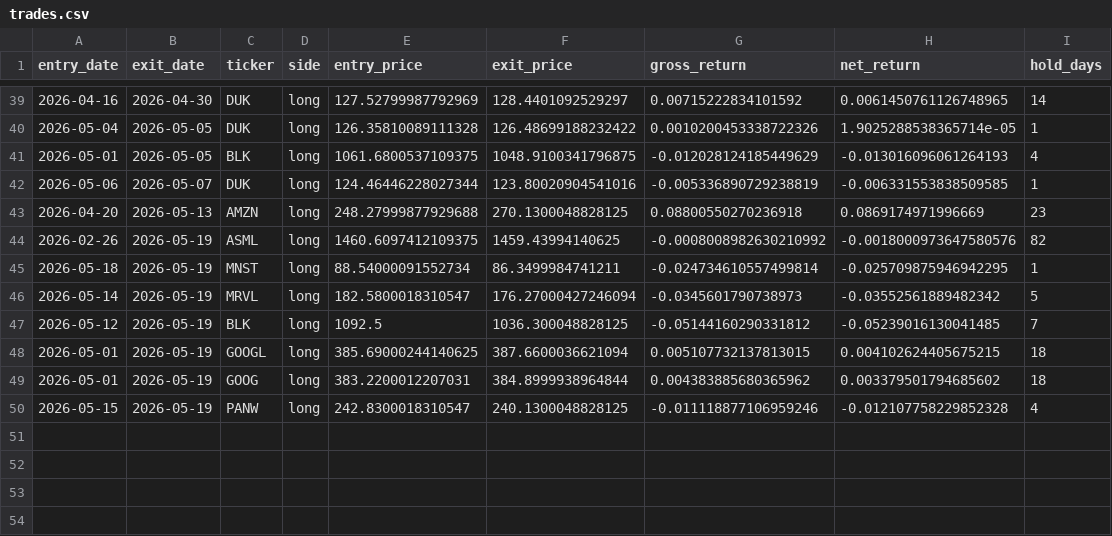
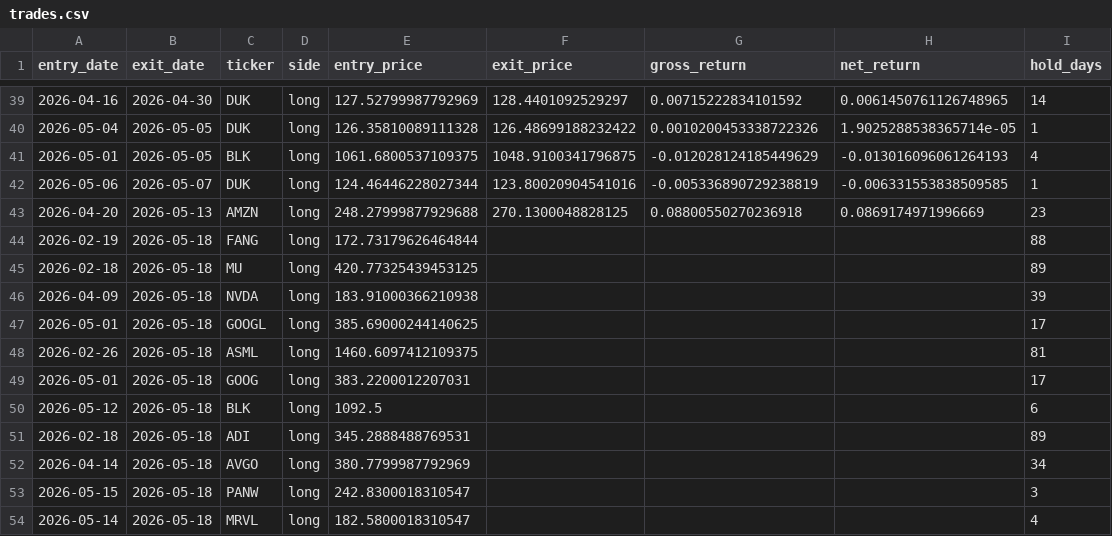
Before and after one commit to btabiado/alpine-data, a CSV file: data/lthcs/backtest/2026-05-18_validation/trades.csv, drawn as a sheet; only a part is shown, gaps mark what is left out; the diff covers the shown part only.

```diff
--- a/data/lthcs/backtest/2026-05-18_validation/trades.csv
+++ b/data/lthcs/backtest/2026-05-18_validation/trades.csv
@@ -43,8 +43,12 @@ entry_date,exit_date,ticker,side,entry_price,exit_price,gross_return,net_return,
 2026-04-20,2026-05-13,AMZN,long,248.27999877929688,270.1300048828125,0.08800550270236918,0.0869174971996669,23
-2026-02-26,2026-05-19,ASML,long,1460.6097412109375,1459.43994140625,-0.0008008982630210992,-0.0018000973647580576,82
-2026-05-18,2026-05-19,MNST,long,88.54000091552734,86.3499984741211,-0.024734610557499814,-0.025709875946942295,1
-2026-05-14,2026-05-19,MRVL,long,182.5800018310547,176.27000427246094,-0.0345601790738973,-0.03552561889482342,5
-2026-05-12,2026-05-19,BLK,long,1092.5,1036.300048828125,-0.05144160290331812,-0.05239016130041485,7
-2026-05-01,2026-05-19,GOOGL,long,385.69000244140625,387.6600036621094,0.005107732137813015,0.004102624405675215,18
-2026-05-01,2026-05-19,GOOG,long,383.2200012207031,384.8999938964844,0.004383885680365962,0.003379501794685602,18
-2026-05-15,2026-05-19,PANW,long,242.8300018310547,240.1300048828125,-0.011118877106959246,-0.012107758229852328,4
+2026-02-19,2026-05-18,FANG,long,172.73179626464844,,,,88
+2026-02-18,2026-05-18,MU,long,420.77325439453125,,,,89
+2026-04-09,2026-05-18,NVDA,long,183.91000366210938,,,,39
+2026-05-01,2026-05-18,GOOGL,long,385.69000244140625,,,,17
+2026-02-26,2026-05-18,ASML,long,1460.6097412109375,,,,81
+2026-05-01,2026-05-18,GOOG,long,383.2200012207031,,,,17
+2026-05-12,2026-05-18,BLK,long,1092.5,,,,6
+2026-02-18,2026-05-18,ADI,long,345.2888488769531,,,,89
+2026-04-14,2026-05-18,AVGO,long,380.7799987792969,,,,34
+2026-05-15,2026-05-18,PANW,long,242.8300018310547,,,,3
+2026-05-14,2026-05-18,MRVL,long,182.5800018310547,,,,4
```
Also changed, not shown: 7 moved rows and 16 edited cells elsewhere in this file, data/lthcs/backtest/2026-05-18_validation/equity_curve.csv, data/lthcs/backtest/2026-05-18_validation/positions_daily.csv, 12 other files.
